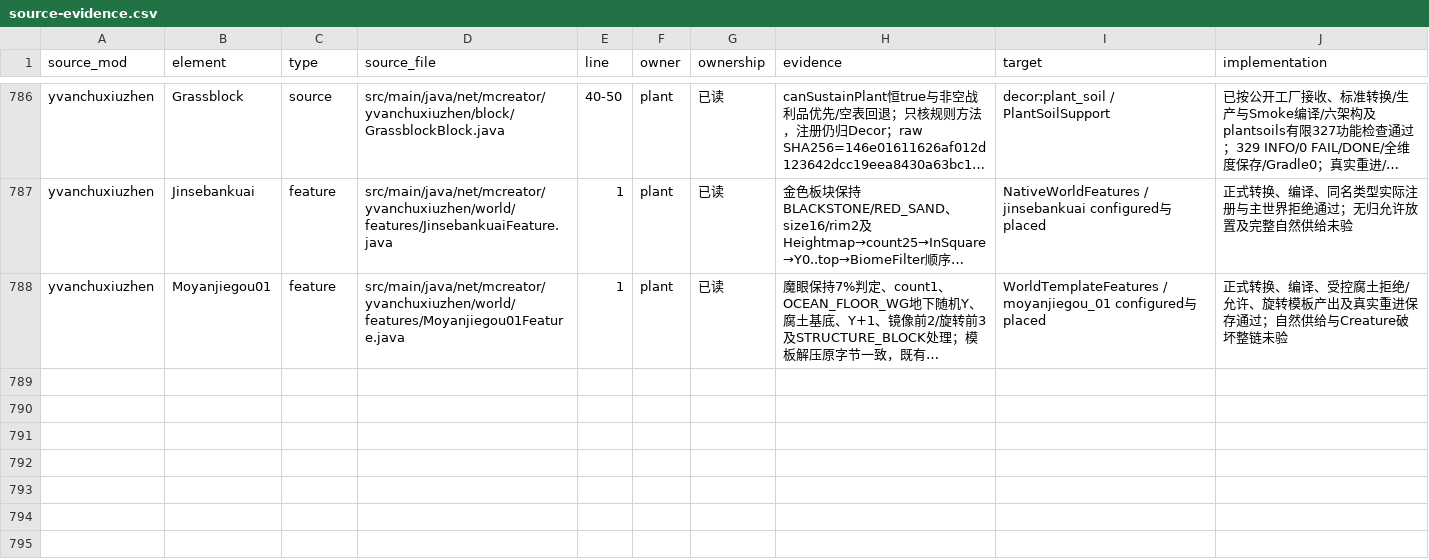
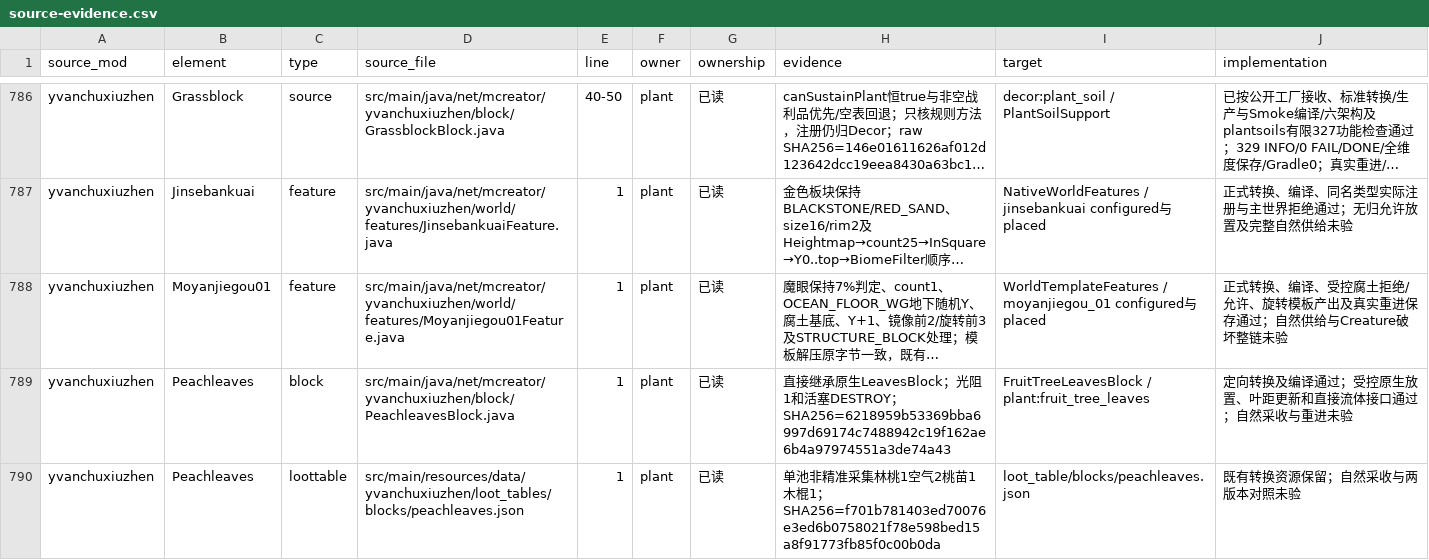
Before and after one commit to Shane77ly/yvanchuxiuzhen-1.21.1, a CSV file: docs/systems/plant/ledger/source-evidence.csv, drawn as a sheet; only a part is shown, gaps mark what is left out; long unchanged cells end in …; the diff names each change by its address in the sheet, - before the commit and + after, or states it on an @@ line.

Commit message:
fix(plant): 对齐桃叶叶距与液体交互

```diff
--- a/docs/systems/plant/ledger/source-evidence.csv
+++ b/docs/systems/plant/ledger/source-evidence.csv
+row 789: yvanchuxiuzhen | Peachleaves | block | src/main/java/net/mcreator/yvanchuxiuzhen/block/PeachleavesBlock.java | 1 | plant | 已读 | 直接继承原生LeavesBlock；光阻1和活塞DESTROY；SHA256=6218959b53369bba6997d69174c7488942c19f162ae6b4a97974551a3de74a43 | FruitTreeLeavesBlock / plant:fruit_tree_leaves | 定向转换及编译通过；受控原生放置、叶距更新和直接流体接口通过；自然采收与重进未验
+row 790: yvanchuxiuzhen | Peachleaves | loottable | src/main/resources/data/yvanchuxiuzhen/loot_tables/blocks/peachleaves.json | 1 | plant | 已读 | 单池非精准采集林桃1空气2桃苗1木棍1；SHA256=f701b781403ed70076e3ed6b0758021f78e598bed15a8f91773fb85f0c00b0da | loot_table/blocks/peachleaves.json | 既有转换资源保留；自然采收与两版本对照未验
```
Also changed, not shown: docs/reference/conversion/factory_overrides.csv, docs/systems/plant/ledger/content.csv, 9 other files.
